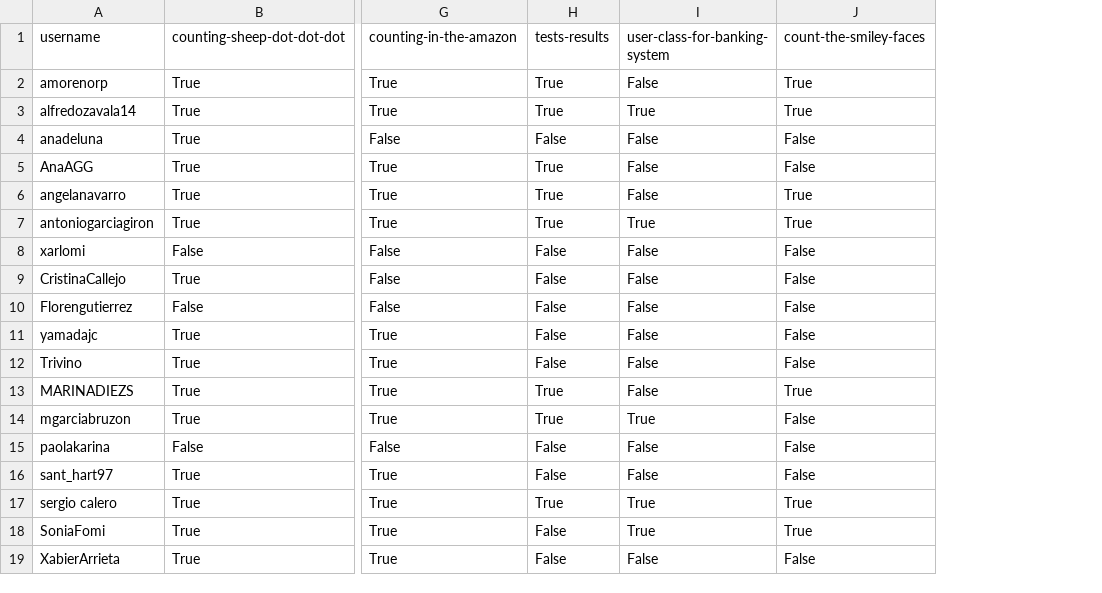
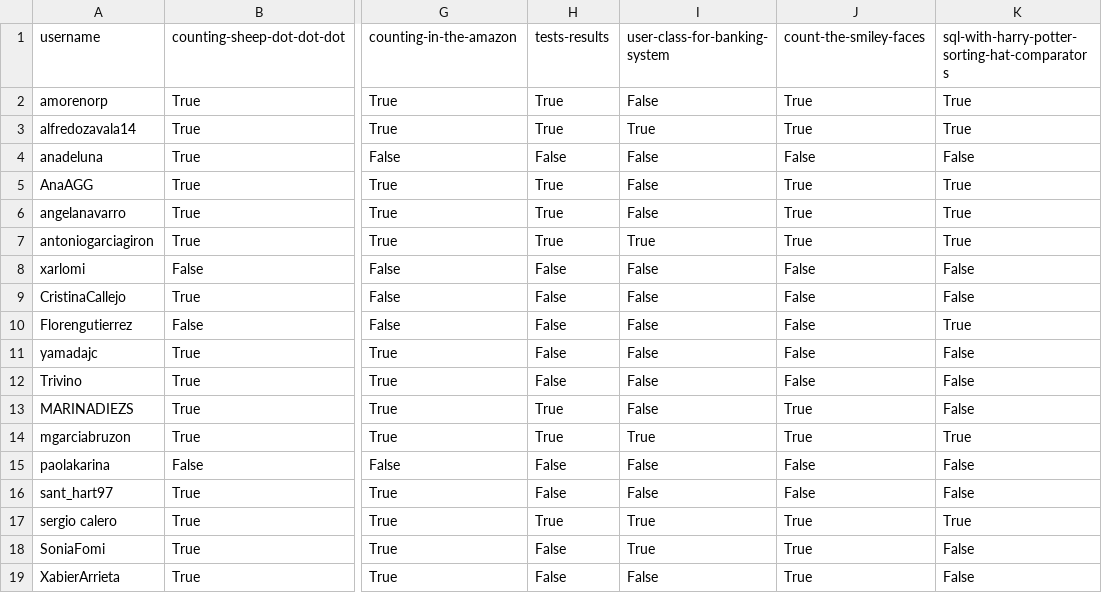
Before and after one commit to agalvezcorell/codewars-kata-student-correction-ih, a CSV file: output/output.csv, drawn as a sheet; only a part is shown, gaps mark what is left out; the diff names each change by its address in the sheet, - before the commit and + after, or states it on an @@ line.

```diff
--- a/output/output.csv
+++ b/output/output.csv
+column K, rows 1-19: sql-with-harry-potter-sorting-hat-comparators | True | True | False | True | True | True | False | False | True | False | False | False | True | False | False | True | False | False
-J5: False
+J5: True
-J14: False
+J14: True
-J19: False
+J19: True
```
Also changed, not shown: input/katas.csv, 1 other file.
